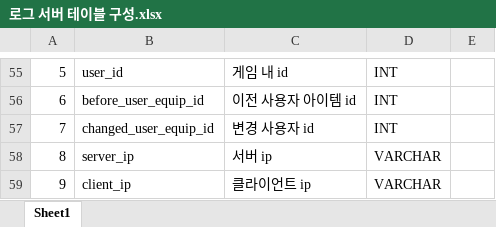
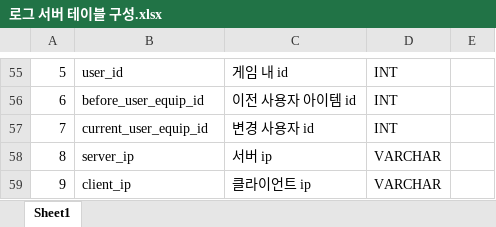
Before and after one commit to nayoonv/game-server, an Excel workbook: 설계/로그 서버 테이블 구성.xlsx, sheet Sheet1, drawn as a sheet; only a part is shown, gaps mark what is left out; values as stored, in another font and other column widths than the file's, no borders; the diff names each change by its address in the sheet, - before the commit and + after, or states it on an @@ line.

```diff
--- a/설계/로그 서버 테이블 구성.xlsx (sheet Sheet1)
+++ b/설계/로그 서버 테이블 구성.xlsx (sheet Sheet1)
-B57: changed_user_equip_id
+B57: current_user_equip_id
```
Also changed, not shown: 5 other files.
